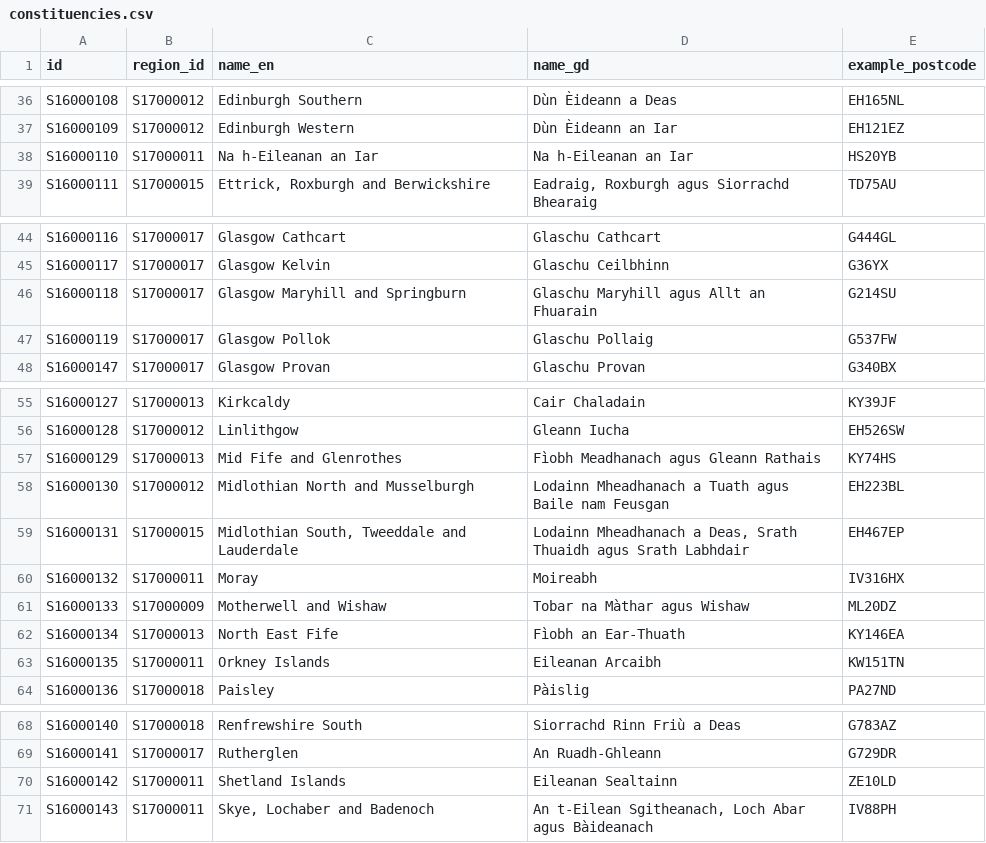
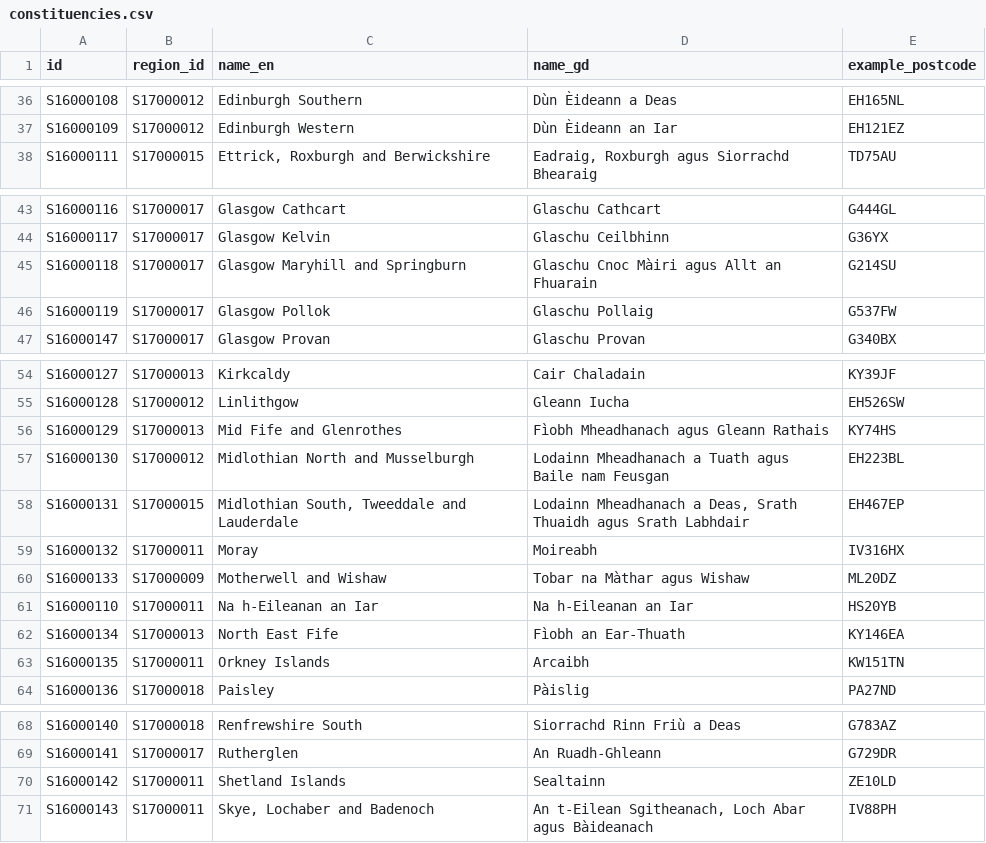
Before and after one commit to SeneddCymru/e-petitions, a CSV file: data/constituencies.csv, drawn as a sheet; only a part is shown, gaps mark what is left out.

Commit message:
Update constituency and region translations

```diff
--- a/data/constituencies.csv
+++ b/data/constituencies.csv
@@ -37,3 +37,2 @@ id,region_id,name_en,name_gd,example_postcode
 "S16000109","S17000012","Edinburgh Western","Dùn Èideann an Iar","EH121EZ"
-"S16000110","S17000011","Na h-Eileanan an Iar","Na h-Eileanan an Iar","HS20YB"
 "S16000111","S17000015","Ettrick, Roxburgh and Berwickshire","Eadraig, Roxburgh agus Siorrachd Bhearaig","TD75AU"
@@ -45,3 +44,3 @@ id,region_id,name_en,name_gd,example_postcode
 "S16000117","S17000017","Glasgow Kelvin","Glaschu Ceilbhinn","G36YX"
-"S16000118","S17000017","Glasgow Maryhill and Springburn","Glaschu Maryhill agus Allt an Fhuarain","G214SU"
+"S16000118","S17000017","Glasgow Maryhill and Springburn","Glaschu Cnoc Màiri agus Allt an Fhuarain","G214SU"
 "S16000119","S17000017","Glasgow Pollok","Glaschu Pollaig","G537FW"
@@ -56,3 +55,3 @@ id,region_id,name_en,name_gd,example_postcode
 "S16000128","S17000012","Linlithgow","Gleann Iucha","EH526SW"
-"S16000129","S17000013","Mid Fife and Glenrothes","Fìobh Meadhanach agus Gleann Rathais","KY74HS"
+"S16000129","S17000013","Mid Fife and Glenrothes","Fìobh Mheadhanach agus Gleann Rathais","KY74HS"
 "S16000130","S17000012","Midlothian North and Musselburgh","Lodainn Mheadhanach a Tuath agus Baile nam Feusgan","EH223BL"
@@ -61,4 +60,5 @@ id,region_id,name_en,name_gd,example_postcode
 "S16000133","S17000009","Motherwell and Wishaw","Tobar na Màthar agus Wishaw","ML20DZ"
+"S16000110","S17000011","Na h-Eileanan an Iar","Na h-Eileanan an Iar","HS20YB"
 "S16000134","S17000013","North East Fife","Fìobh an Ear-Thuath","KY146EA"
-"S16000135","S17000011","Orkney Islands","Eileanan Arcaibh","KW151TN"
+"S16000135","S17000011","Orkney Islands","Arcaibh","KW151TN"
 "S16000136","S17000018","Paisley","Pàislig","PA27ND"
@@ -69,3 +69,3 @@ id,region_id,name_en,name_gd,example_postcode
 "S16000141","S17000017","Rutherglen","An Ruadh-Ghleann","G729DR"
-"S16000142","S17000011","Shetland Islands","Eileanan Sealtainn","ZE10LD"
+"S16000142","S17000011","Shetland Islands","Sealtainn","ZE10LD"
 "S16000143","S17000011","Skye, Lochaber and Badenoch","An t-Eilean Sgitheanach, Loch Abar agus Bàideanach","IV88PH"
```
Also changed, not shown: data/regions.csv, 1 other file.
